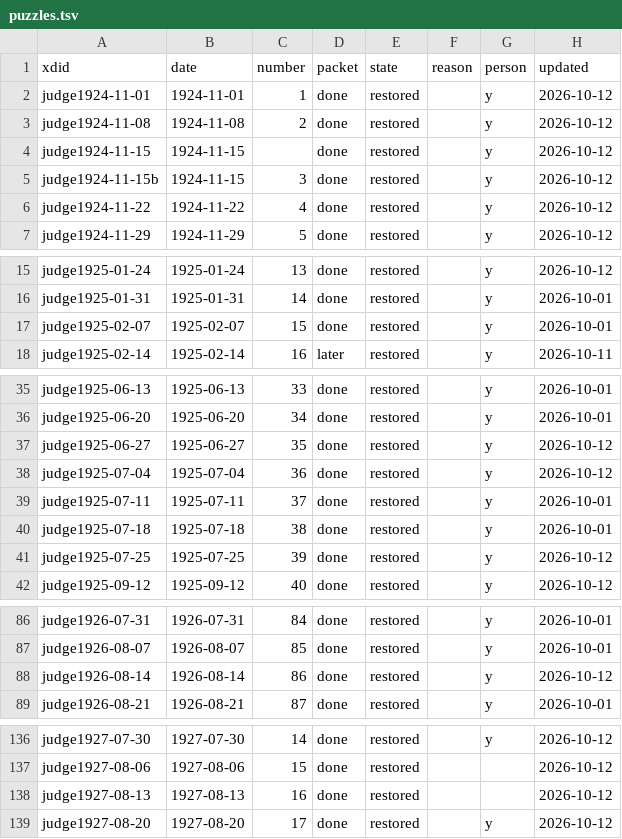
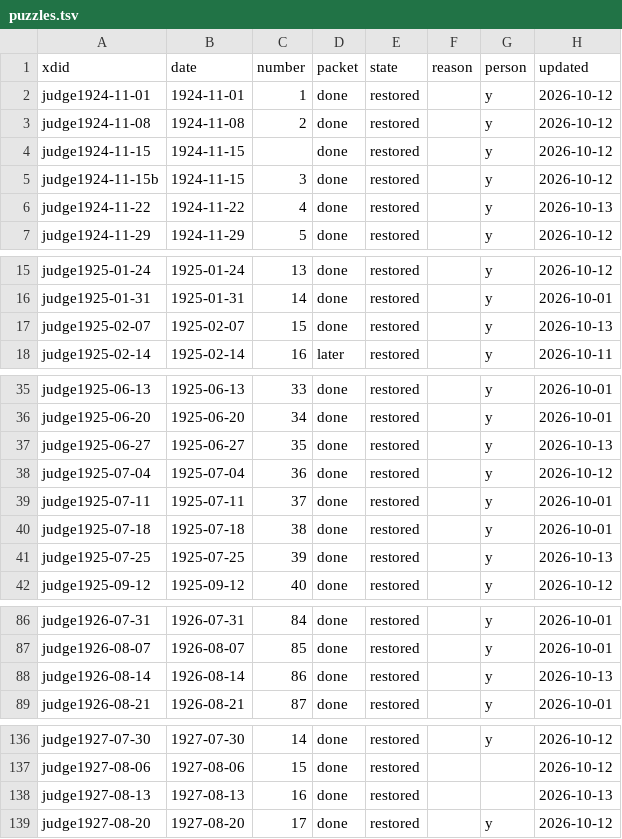
Before and after one commit to EveryPuzzleProject/judge, a TSV file: puzzles.tsv, drawn as a sheet; only a part is shown, gaps mark what is left out; the diff covers the shown part only.

```diff
--- a/puzzles.tsv
+++ b/puzzles.tsv
@@ -5,3 +5,3 @@ judge1924-11-15	1924-11-15		done	restored		y	2026-10-12
 judge1924-11-15b	1924-11-15	3	done	restored		y	2026-10-12
-judge1924-11-22	1924-11-22	4	done	restored		y	2026-10-12
+judge1924-11-22	1924-11-22	4	done	restored		y	2026-10-13
 judge1924-11-29	1924-11-29	5	done	restored		y	2026-10-12
@@ -16,3 +16,3 @@ judge1925-01-24	1925-01-24	13	done	restored		y	2026-10-12
 judge1925-01-31	1925-01-31	14	done	restored		y	2026-10-01
-judge1925-02-07	1925-02-07	15	done	restored		y	2026-10-01
+judge1925-02-07	1925-02-07	15	done	restored		y	2026-10-13
 judge1925-02-14	1925-02-14	16	later	restored		y	2026-10-11
@@ -36,3 +36,3 @@ judge1925-06-13	1925-06-13	33	done	restored		y	2026-10-01
 judge1925-06-20	1925-06-20	34	done	restored		y	2026-10-01
-judge1925-06-27	1925-06-27	35	done	restored		y	2026-10-12
+judge1925-06-27	1925-06-27	35	done	restored		y	2026-10-13
 judge1925-07-04	1925-07-04	36	done	restored		y	2026-10-12
@@ -40,3 +40,3 @@ judge1925-07-11	1925-07-11	37	done	restored		y	2026-10-01
 judge1925-07-18	1925-07-18	38	done	restored		y	2026-10-01
-judge1925-07-25	1925-07-25	39	done	restored		y	2026-10-12
+judge1925-07-25	1925-07-25	39	done	restored		y	2026-10-13
 judge1925-09-12	1925-09-12	40	done	restored		y	2026-10-12
@@ -87,3 +87,3 @@ judge1926-07-31	1926-07-31	84	done	restored		y	2026-10-01
 judge1926-08-07	1926-08-07	85	done	restored		y	2026-10-01
-judge1926-08-14	1926-08-14	86	done	restored		y	2026-10-12
+judge1926-08-14	1926-08-14	86	done	restored		y	2026-10-13
 judge1926-08-21	1926-08-21	87	done	restored		y	2026-10-01
@@ -137,3 +137,3 @@ judge1927-07-30	1927-07-30	14	done	restored		y	2026-10-12
 judge1927-08-06	1927-08-06	15	done	restored			2026-10-12
-judge1927-08-13	1927-08-13	16	done	restored			2026-10-12
+judge1927-08-13	1927-08-13	16	done	restored			2026-10-13
 judge1927-08-20	1927-08-20	17	done	restored		y	2026-10-12
```
Also changed, not shown: 1 edited cell elsewhere in this file, 9 other files.
